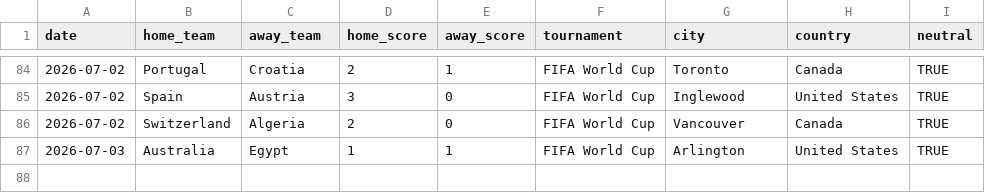
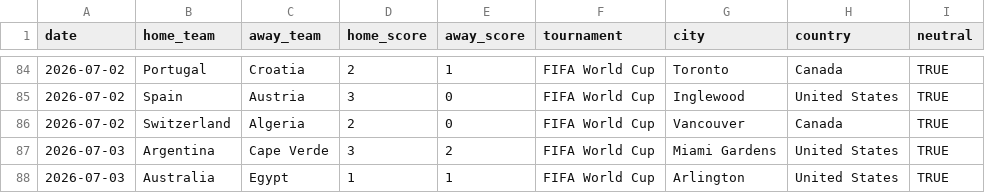
Before and after one commit to agends-afk/World-Cup-Predictor, a CSV file: data/live_results.csv, drawn as a sheet; only a part is shown, gaps mark what is left out; the diff names each change by its address in the sheet, - before the commit and + after, or states it on an @@ line.

```diff
--- a/data/live_results.csv
+++ b/data/live_results.csv
+row 87: 2026-07-03 | Argentina | Cape Verde | 3 | 2 | FIFA World Cup | Miami Gardens | United States | TRUE
```
Also changed, not shown: 6 other files.
